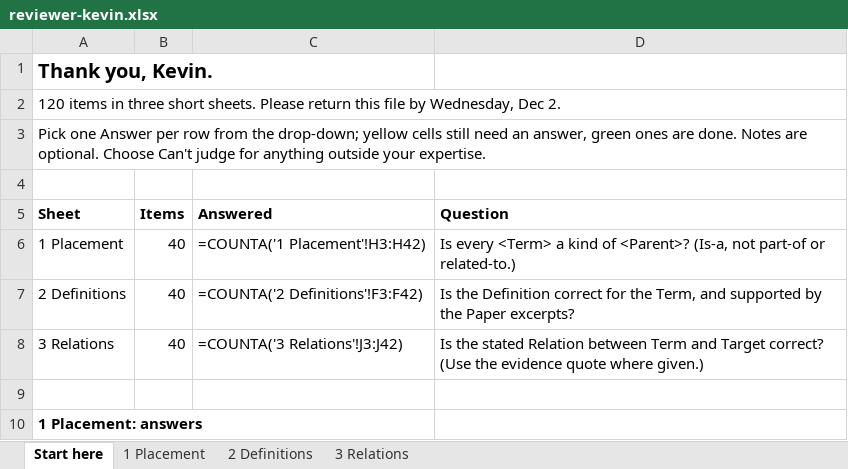
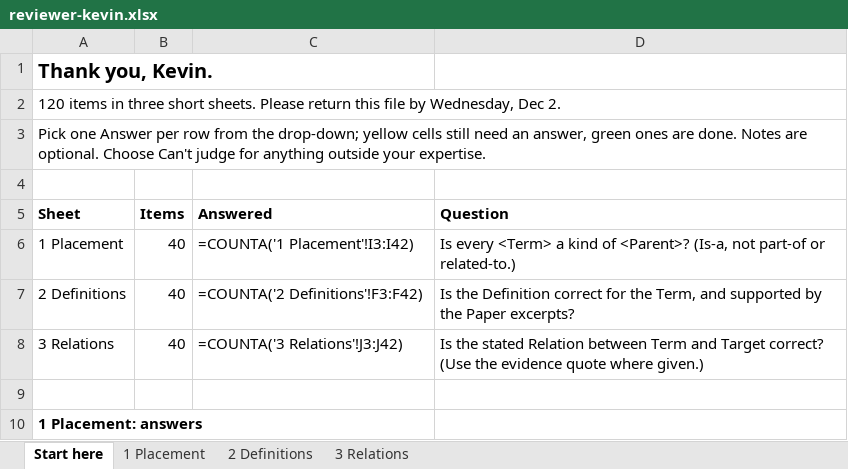
Before and after one commit to ucf-photovoltaics/knowledge_workflow, an Excel workbook: review/reviewer-kevin.xlsx, sheet Start here, drawn as a sheet; only a part is shown; values as stored, in another font and other column widths than the file's, no borders; formulas without a stored value are shown as written; the diff names each change by its address in the sheet, - before the commit and + after, or states it on an @@ line.

```diff
--- a/review/reviewer-kevin.xlsx (sheet Start here)
+++ b/review/reviewer-kevin.xlsx (sheet Start here)
-C6 (Answered): =COUNTA('1 Placement'!H3:H42)
+C6 (Answered): =COUNTA('1 Placement'!I3:I42)
```
Also changed, not shown: sheet 3 Relations, sheet 1 Placement, review/reviewer-kris.xlsx, review/reviewer-max.xlsx, 2 other files.
